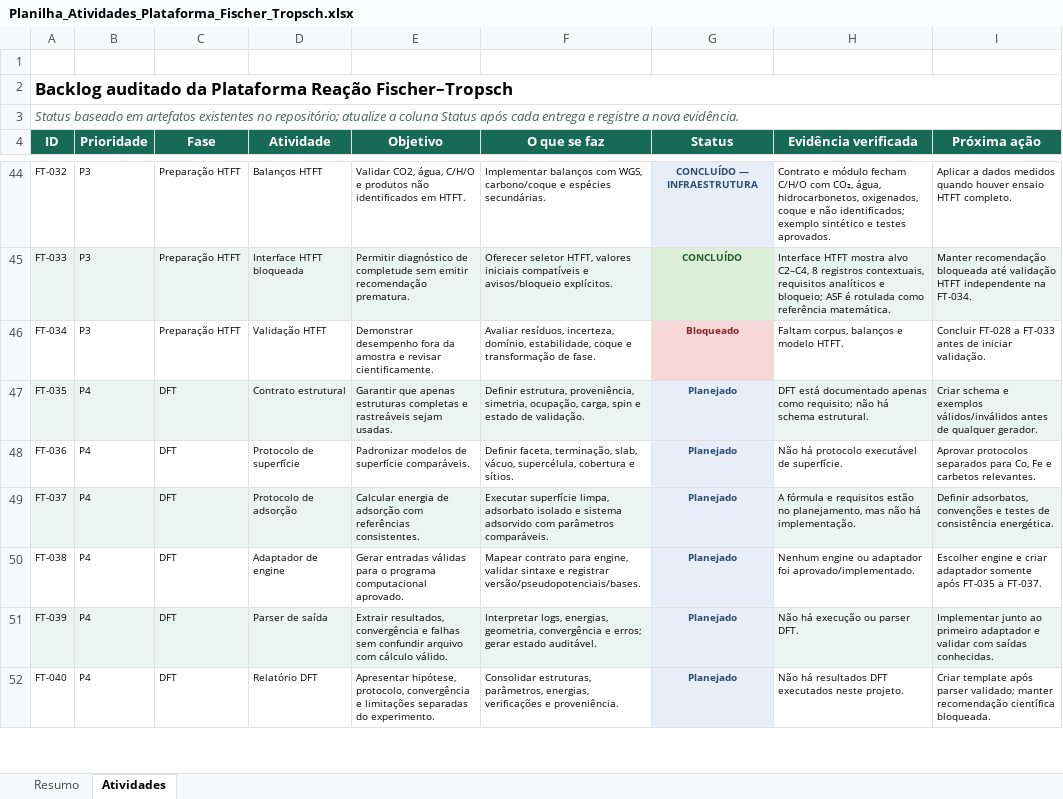
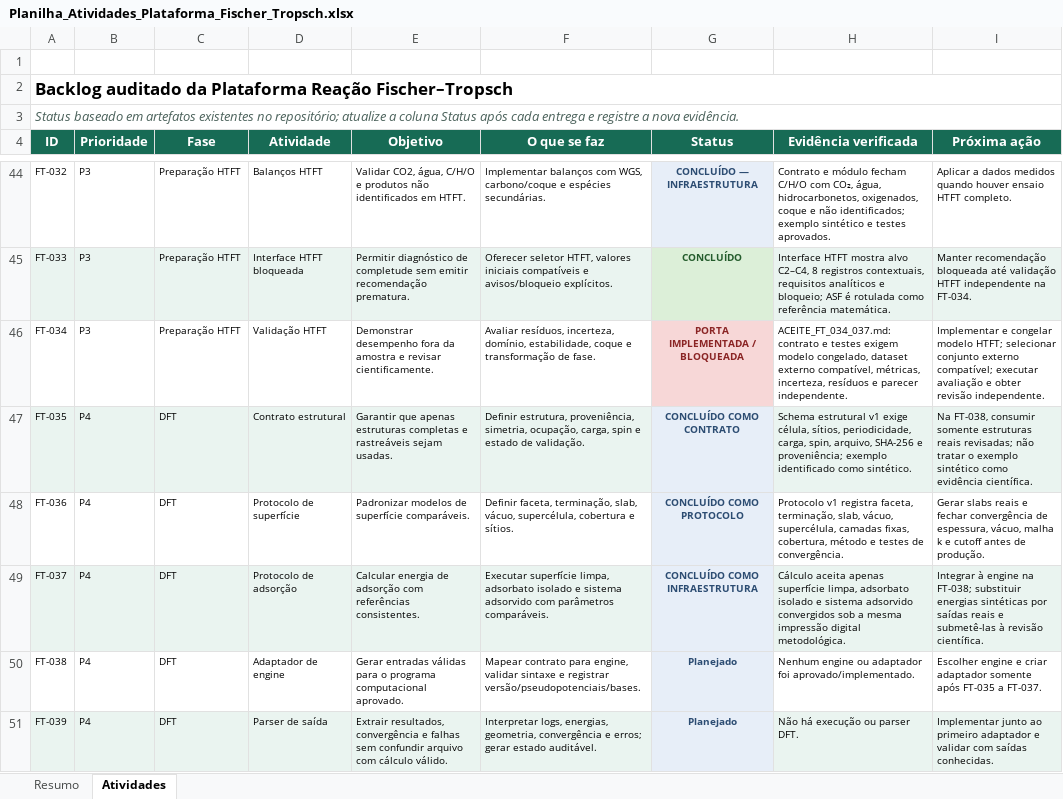
Before and after one commit to allanmaia008-ops/reacao-fischer-tropsch, an Excel workbook: docs/Planilha_Atividades_Plataforma_Fischer_Tropsch.xlsx, sheet Atividades, drawn as a sheet; only a part is shown, gaps mark what is left out; the shorter side is filled out with more unchanged rows; values as stored, in another font and other column widths than the file's, no borders; conditional formats and table styles not drawn; the diff names each change by its address in the sheet, - before the commit and + after, or states it on an @@ line.

Commit message:
Implementa FT-034 a FT-037

```diff
--- a/docs/Planilha_Atividades_Plataforma_Fischer_Tropsch.xlsx (sheet Atividades)
+++ b/docs/Planilha_Atividades_Plataforma_Fischer_Tropsch.xlsx (sheet Atividades)
-G46 (Status): Bloqueado
+G46 (Status): PORTA IMPLEMENTADA / BLOQUEADA
-H46 (Evidência verificada): Faltam corpus, balanços e modelo HTFT.
+H46 (Evidência verificada): ACEITE_FT_034_037.md: contrato e testes exigem modelo congelado, dataset externo compatível, métricas, incerteza, resíduos e parecer independente.
-I46 (Próxima ação): Concluir FT-028 a FT-033 antes de iniciar validação.
+I46 (Próxima ação): Implementar e congelar modelo HTFT; selecionar conjunto externo compatível; executar avaliação e obter revisão independente.
-G47 (Status): Planejado
+G47 (Status): CONCLUÍDO COMO CONTRATO
-H47 (Evidência verificada): DFT está documentado apenas como requisito; não há schema estrutural.
+H47 (Evidência verificada): Schema estrutural v1 exige célula, sítios, periodicidade, carga, spin, arquivo, SHA-256 e proveniência; exemplo identificado como sintético.
-I47 (Próxima ação): Criar schema e exemplos válidos/inválidos antes de qualquer gerador.
+I47 (Próxima ação): Na FT-038, consumir somente estruturas reais revisadas; não tratar o exemplo sintético como evidência científica.
-G48 (Status): Planejado
+G48 (Status): CONCLUÍDO COMO PROTOCOLO
-H48 (Evidência verificada): Não há protocolo executável de superfície.
+H48 (Evidência verificada): Protocolo v1 registra faceta, terminação, slab, vácuo, supercélula, camadas fixas, cobertura, método e testes de convergência.
-I48 (Próxima ação): Aprovar protocolos separados para Co, Fe e carbetos relevantes.
+I48 (Próxima ação): Gerar slabs reais e fechar convergência de espessura, vácuo, malha k e cutoff antes de produção.
-G49 (Status): Planejado
+G49 (Status): CONCLUÍDO COMO INFRAESTRUTURA
-H49 (Evidência verificada): A fórmula e requisitos estão no planejamento, mas não há implementação.
+H49 (Evidência verificada): Cálculo aceita apenas superfície limpa, adsorbato isolado e sistema adsorvido convergidos sob a mesma impressão digital metodológica.
-I49 (Próxima ação): Definir adsorbatos, convenções e testes de consistência energética.
+I49 (Próxima ação): Integrar à engine na FT-038; substituir energias sintéticas por saídas reais e submetê-las à revisão científica.
```
Also changed, not shown: 19 other files.
